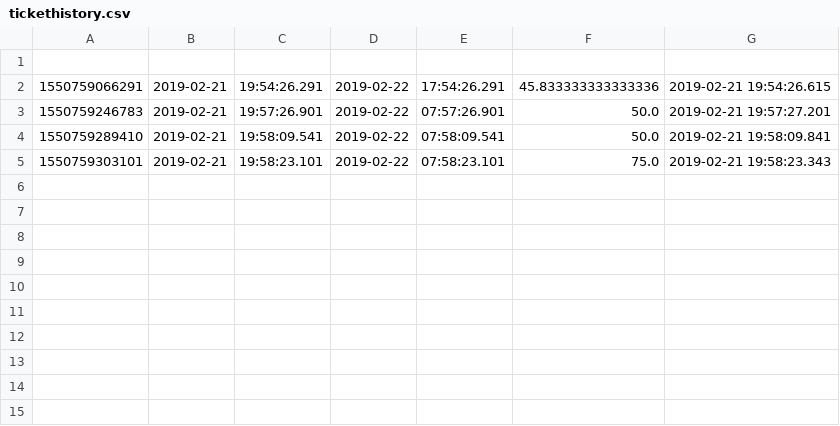
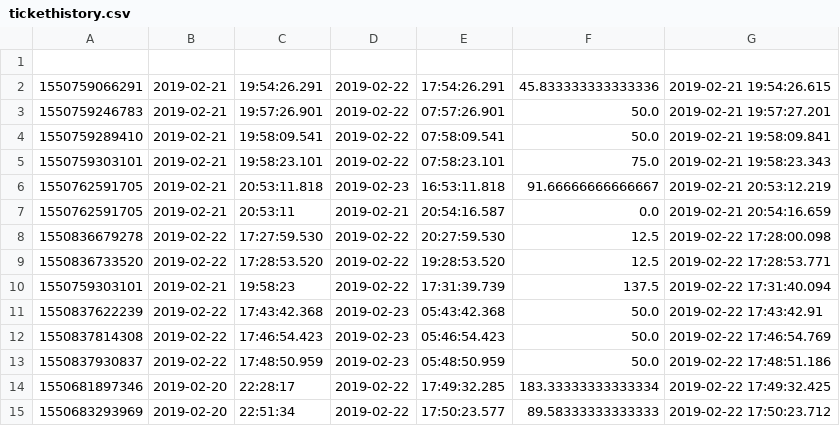
Before and after one commit to TanmayAngre/glowing-journey, a CSV file: ParkingSystem/src/tickethistory.csv, drawn as a sheet; the diff names each change by its address in the sheet, - before the commit and + after, or states it on an @@ line.

Commit message:
File IO added Seperate tables in DB created for history storage Seperate files for seperate tables added

```diff
--- a/ParkingSystem/src/tickethistory.csv
+++ b/ParkingSystem/src/tickethistory.csv
+row 6: 1550762591705 | 2019-02-21 | 20:53:11.818 | 2019-02-23 | 16:53:11.818 | 91.66666666666667 | 2019-02-21 20:53:12.219
+row 7: 1550762591705 | 2019-02-21 | 20:53:11 | 2019-02-21 | 20:54:16.587 | 0.0 | 2019-02-21 20:54:16.659
+row 8: 1550836679278 | 2019-02-22 | 17:27:59.530 | 2019-02-22 | 20:27:59.530 | 12.5 | 2019-02-22 17:28:00.098
+row 9: 1550836733520 | 2019-02-22 | 17:28:53.520 | 2019-02-22 | 19:28:53.520 | 12.5 | 2019-02-22 17:28:53.771
+row 10: 1550759303101 | 2019-02-21 | 19:58:23 | 2019-02-22 | 17:31:39.739 | 137.5 | 2019-02-22 17:31:40.094
+row 11: 1550837622239 | 2019-02-22 | 17:43:42.368 | 2019-02-23 | 05:43:42.368 | 50.0 | 2019-02-22 17:43:42.91
+row 12: 1550837814308 | 2019-02-22 | 17:46:54.423 | 2019-02-23 | 05:46:54.423 | 50.0 | 2019-02-22 17:46:54.769
+row 13: 1550837930837 | 2019-02-22 | 17:48:50.959 | 2019-02-23 | 05:48:50.959 | 50.0 | 2019-02-22 17:48:51.186
+row 14: 1550681897346 | 2019-02-20 | 22:28:17 | 2019-02-22 | 17:49:32.285 | 183.33333333333334 | 2019-02-22 17:49:32.425
+row 15: 1550683293969 | 2019-02-20 | 22:51:34 | 2019-02-22 | 17:50:23.577 | 89.58333333333333 | 2019-02-22 17:50:23.712
```
Also changed, not shown: ParkingSystem/src/slot.csv, ParkingSystem/src/slothistory.csv, 15 other files.
